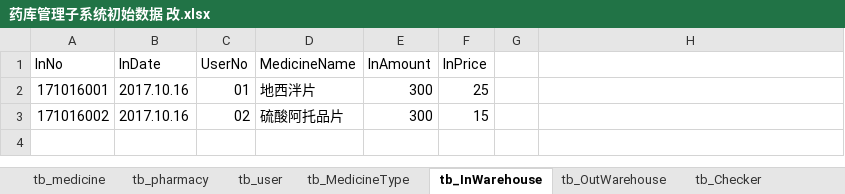
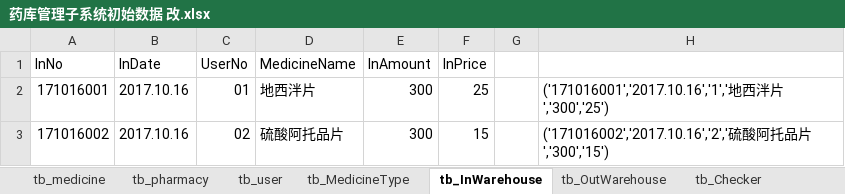
Before and after one commit to dmj158/DrugstorageMS, an Excel workbook: 数据库建立/药库管理子系统初始数据 改.xlsx, sheet tb_InWarehouse, drawn as a sheet; values as stored, in another font and other column widths than the file's, no borders; the diff names each change by its address in the sheet, - before the commit and + after, or states it on an @@ line.

```diff
--- a/数据库建立/药库管理子系统初始数据 改.xlsx (sheet tb_InWarehouse)
+++ b/数据库建立/药库管理子系统初始数据 改.xlsx (sheet tb_InWarehouse)
-H2: (empty)
+H2: ('171016001','2017.10.16','1','地西泮片','300','25')
-H3: (empty)
+H3: ('171016002','2017.10.16','2','硫酸阿托品片','300','15')
```
Also changed, not shown: sheet tb_medicine, sheet tb_user, sheet tb_MedicineType, sheet tb_Checker, sheet tb_priceadjust, sheet tb_OutWarehouse, 1 more sheet, 1 other file.
